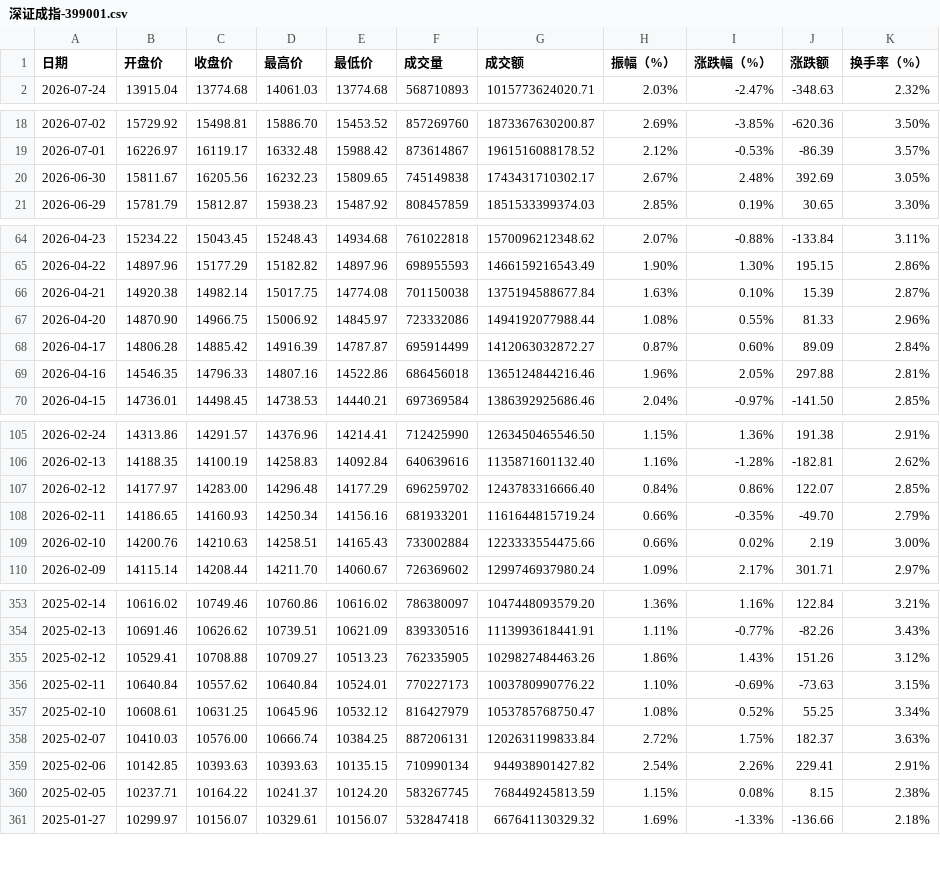
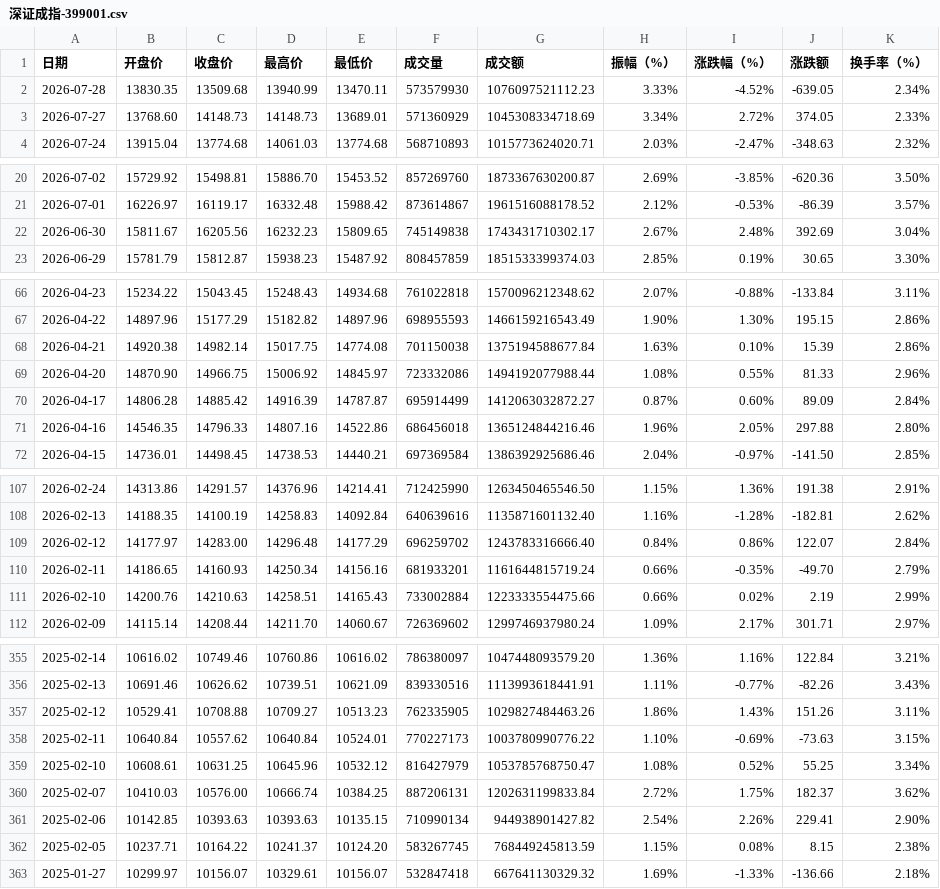
Before and after one commit to cmdSTARMO/market_repo, a CSV file: market_data/深证成指-399001.csv, drawn as a sheet; only a part is shown, gaps mark what is left out; the diff covers the shown part only.

```diff
--- a/market_data/深证成指-399001.csv
+++ b/market_data/深证成指-399001.csv
@@ -1,2 +1,4 @@
 日期,开盘价,收盘价,最高价,最低价,成交量,成交额,振幅（%）,涨跌幅（%）,涨跌额,换手率（%）
+2026-07-28,13830.35,13509.68,13940.99,13470.11,573579930,1076097521112.23,3.33%,-4.52%,-639.05,2.34%
+2026-07-27,13768.60,14148.73,14148.73,13689.01,571360929,1045308334718.69,3.34%,2.72%,374.05,2.33%
 2026-07-24,13915.04,13774.68,14061.03,13774.68,568710893,1015773624020.71,2.03%,-2.47%,-348.63,2.32%
@@ -19,3 +21,3 @@
 2026-07-01,16226.97,16119.17,16332.48,15988.42,873614867,1961516088178.52,2.12%,-0.53%,-86.39,3.57%
-2026-06-30,15811.67,16205.56,16232.23,15809.65,745149838,1743431710302.17,2.67%,2.48%,392.69,3.05%
+2026-06-30,15811.67,16205.56,16232.23,15809.65,745149838,1743431710302.17,2.67%,2.48%,392.69,3.04%
 2026-06-29,15781.79,15812.87,15938.23,15487.92,808457859,1851533399374.03,2.85%,0.19%,30.65,3.30%
@@ -65,6 +67,6 @@
 2026-04-22,14897.96,15177.29,15182.82,14897.96,698955593,1466159216543.49,1.90%,1.30%,195.15,2.86%
-2026-04-21,14920.38,14982.14,15017.75,14774.08,701150038,1375194588677.84,1.63%,0.10%,15.39,2.87%
+2026-04-21,14920.38,14982.14,15017.75,14774.08,701150038,1375194588677.84,1.63%,0.10%,15.39,2.86%
 2026-04-20,14870.90,14966.75,15006.92,14845.97,723332086,1494192077988.44,1.08%,0.55%,81.33,2.96%
 2026-04-17,14806.28,14885.42,14916.39,14787.87,695914499,1412063032872.27,0.87%,0.60%,89.09,2.84%
-2026-04-16,14546.35,14796.33,14807.16,14522.86,686456018,1365124844216.46,1.96%,2.05%,297.88,2.81%
+2026-04-16,14546.35,14796.33,14807.16,14522.86,686456018,1365124844216.46,1.96%,2.05%,297.88,2.80%
 2026-04-15,14736.01,14498.45,14738.53,14440.21,697369584,1386392925686.46,2.04%,-0.97%,-141.50,2.85%
@@ -106,5 +108,5 @@
 2026-02-13,14188.35,14100.19,14258.83,14092.84,640639616,1135871601132.40,1.16%,-1.28%,-182.81,2.62%
-2026-02-12,14177.97,14283.00,14296.48,14177.29,696259702,1243783316666.40,0.84%,0.86%,122.07,2.85%
+2026-02-12,14177.97,14283.00,14296.48,14177.29,696259702,1243783316666.40,0.84%,0.86%,122.07,2.84%
 2026-02-11,14186.65,14160.93,14250.34,14156.16,681933201,1161644815719.24,0.66%,-0.35%,-49.70,2.79%
-2026-02-10,14200.76,14210.63,14258.51,14165.43,733002884,1223333554475.66,0.66%,0.02%,2.19,3.00%
+2026-02-10,14200.76,14210.63,14258.51,14165.43,733002884,1223333554475.66,0.66%,0.02%,2.19,2.99%
 2026-02-09,14115.14,14208.44,14211.70,14060.67,726369602,1299746937980.24,1.09%,2.17%,301.71,2.97%
@@ -354,7 +356,7 @@
 2025-02-13,10691.46,10626.62,10739.51,10621.09,839330516,1113993618441.91,1.11%,-0.77%,-82.26,3.43%
-2025-02-12,10529.41,10708.88,10709.27,10513.23,762335905,1029827484463.26,1.86%,1.43%,151.26,3.12%
+2025-02-12,10529.41,10708.88,10709.27,10513.23,762335905,1029827484463.26,1.86%,1.43%,151.26,3.11%
 2025-02-11,10640.84,10557.62,10640.84,10524.01,770227173,1003780990776.22,1.10%,-0.69%,-73.63,3.15%
 2025-02-10,10608.61,10631.25,10645.96,10532.12,816427979,1053785768750.47,1.08%,0.52%,55.25,3.34%
-2025-02-07,10410.03,10576.00,10666.74,10384.25,887206131,1202631199833.84,2.72%,1.75%,182.37,3.63%
-2025-02-06,10142.85,10393.63,10393.63,10135.15,710990134,944938901427.82,2.54%,2.26%,229.41,2.91%
+2025-02-07,10410.03,10576.00,10666.74,10384.25,887206131,1202631199833.84,2.72%,1.75%,182.37,3.62%
+2025-02-06,10142.85,10393.63,10393.63,10135.15,710990134,944938901427.82,2.54%,2.26%,229.41,2.90%
 2025-02-05,10237.71,10164.22,10241.37,10124.20,583267745,768449245813.59,1.15%,0.08%,8.15,2.38%
```
Also changed, not shown: 90 edited cells elsewhere in this file, market_data/上证指数-000001.csv, push_log.csv.
